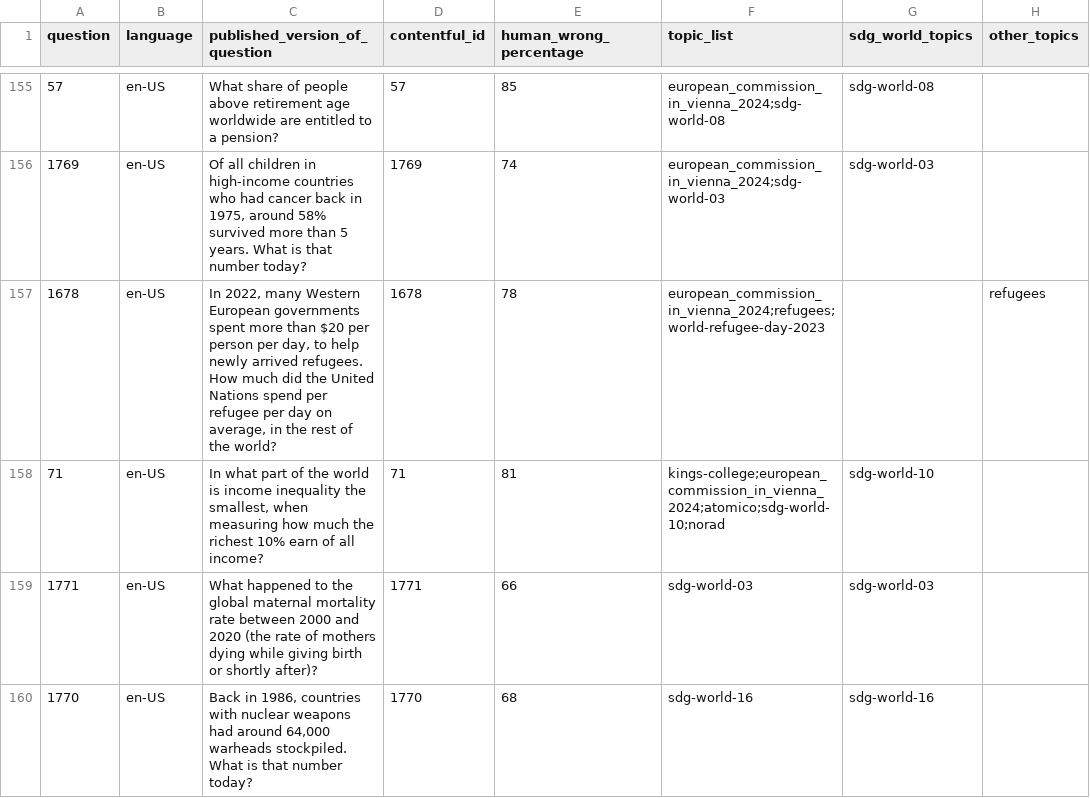
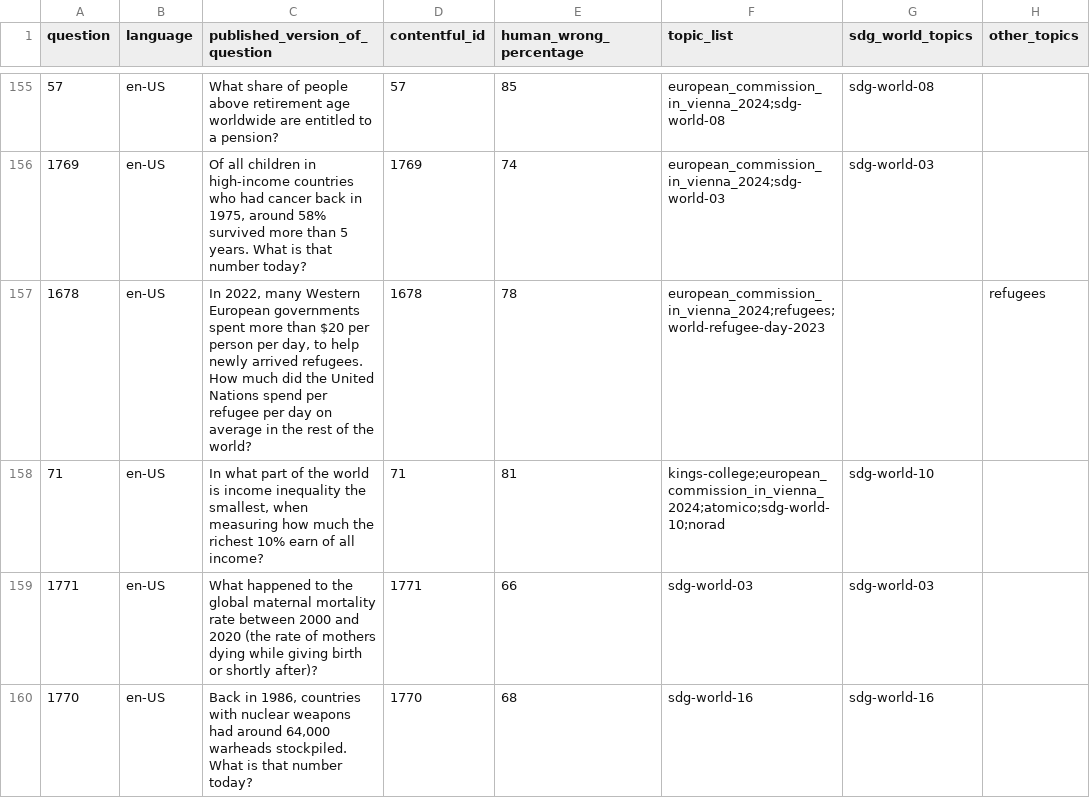
Before and after one commit to open-numbers/ddf--gapminder--ai_worldview_benchmark, a CSV file: ddf--entities--question.csv, drawn as a sheet; only a part is shown, gaps mark what is left out; the diff names each change by its address in the sheet, - before the commit and + after, or states it on an @@ line.

Commit message:
Manual change: remove newlines in question texts

```diff
--- a/ddf--entities--question.csv
+++ b/ddf--entities--question.csv
-C157 (published_version_of_question): …day on average, in the…
+C157 (published_version_of_question): …day on average in the…
```
